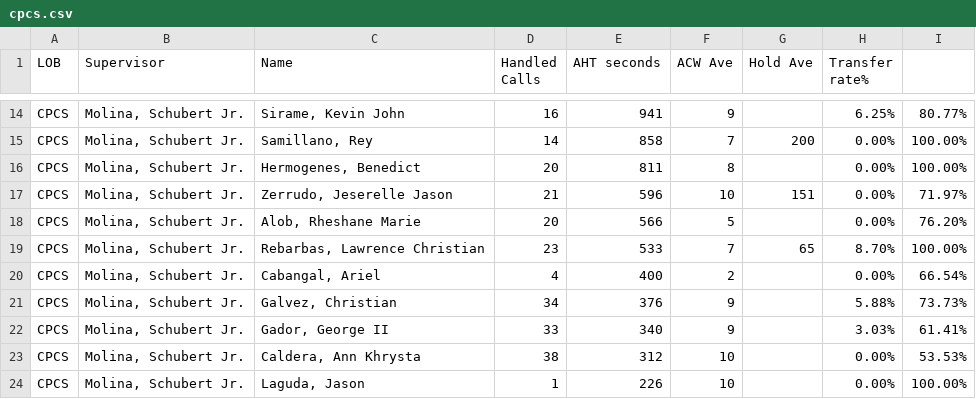
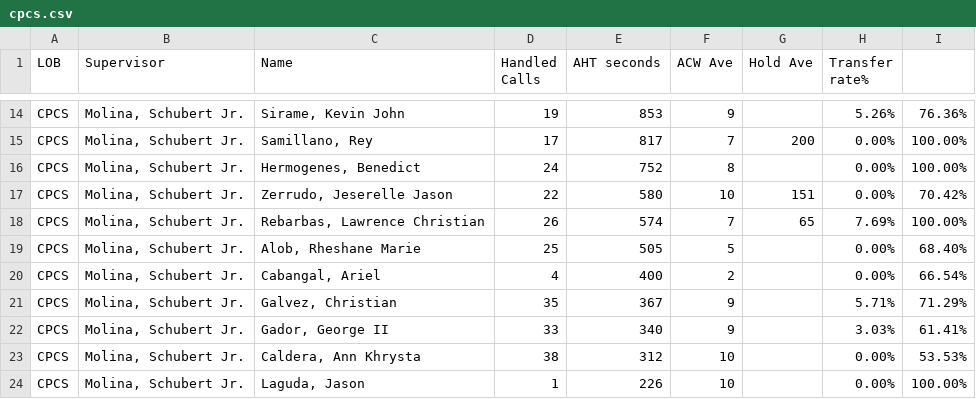
Before and after one commit to CGS-J/CPCS-AHT, a CSV file: cpcs.csv, drawn as a sheet; only a part is shown, gaps mark what is left out; removed rows and columns are numbered as before the commit, all else as after; the diff covers the shown part only; the diff names each change by its address in the sheet, - before the commit and + after, or states it on an @@ line.

```diff
--- a/cpcs.csv
+++ b/cpcs.csv
-D14 (Handled Calls): 16
+D14 (Handled Calls): 19
-E14 (AHT seconds): 941
+E14 (AHT seconds): 853
-H14 (Transfer rate%): 6.25%
+H14 (Transfer rate%): 5.26%
-I14: 80.77%
+I14: 76.36%
-D15 (Handled Calls): 14
+D15 (Handled Calls): 17
-E15 (AHT seconds): 858
+E15 (AHT seconds): 817
-D16 (Handled Calls): 20
+D16 (Handled Calls): 24
-E16 (AHT seconds): 811
+E16 (AHT seconds): 752
-D17 (Handled Calls): 21
+D17 (Handled Calls): 22
-E17 (AHT seconds): 596
+E17 (AHT seconds): 580
-I17: 71.97%
+I17: 70.42%
-row 18: CPCS | Molina, Schubert Jr. | Alob, Rheshane Marie | 20 | 566 | 5 |  | 0.00% | 76.20%
-D18 (Handled Calls): 23
+D18 (Handled Calls): 26
-E18 (AHT seconds): 533
+E18 (AHT seconds): 574
-H18 (Transfer rate%): 8.70%
+H18 (Transfer rate%): 7.69%
+row 19: CPCS | Molina, Schubert Jr. | Alob, Rheshane Marie | 25 | 505 | 5 |  | 0.00% | 68.40%
-D21 (Handled Calls): 34
+D21 (Handled Calls): 35
-E21 (AHT seconds): 376
+E21 (AHT seconds): 367
-H21 (Transfer rate%): 5.88%
+H21 (Transfer rate%): 5.71%
-I21: 73.73%
+I21: 71.29%
```
Also changed, not shown: 7 added rows, 7 removed rows and 15 edited cells elsewhere in this file, cpcsAHT.csv, 1 other file.
